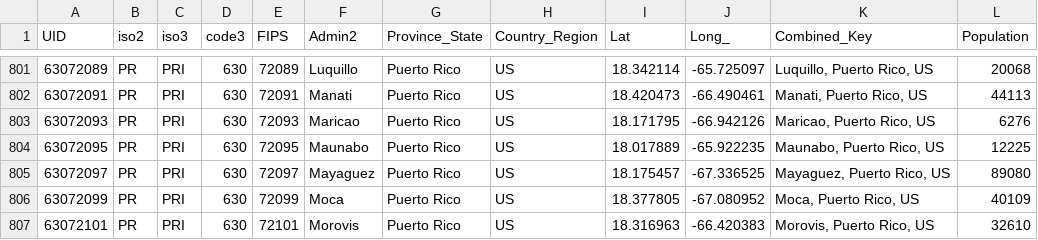
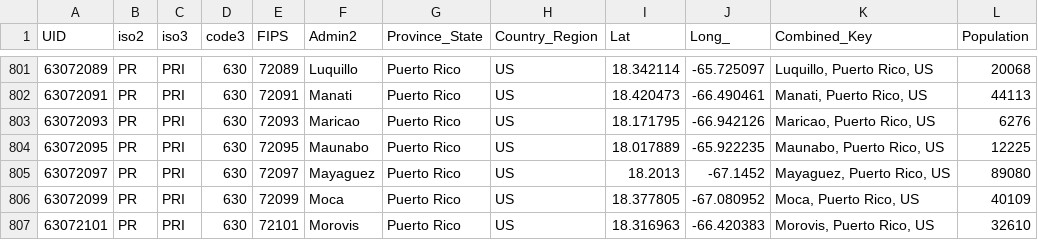
Before and after one commit to Gwardii/covid-19, a CSV file: data/reference.csv, drawn as a sheet; only a part is shown, gaps mark what is left out.

```diff
--- a/data/reference.csv
+++ b/data/reference.csv
@@ -804,3 +804,3 @@ UID,iso2,iso3,code3,FIPS,Admin2,Province_State,Country_Region,Lat,Long_,Combined
 63072095,PR,PRI,630,72095,Maunabo,Puerto Rico,US,18.017889,-65.922235,"Maunabo, Puerto Rico, US",12225
-63072097,PR,PRI,630,72097,Mayaguez,Puerto Rico,US,18.175457,-67.336525,"Mayaguez, Puerto Rico, US",89080
+63072097,PR,PRI,630,72097,Mayaguez,Puerto Rico,US,18.2013,-67.1452,"Mayaguez, Puerto Rico, US",89080
 63072099,PR,PRI,630,72099,Moca,Puerto Rico,US,18.377805,-67.080952,"Moca, Puerto Rico, US",40109
```
Also changed, not shown: 1 other file.
